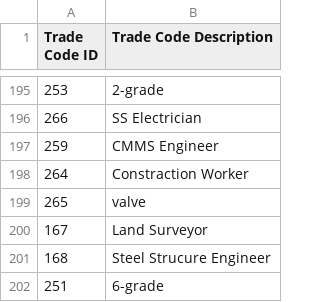
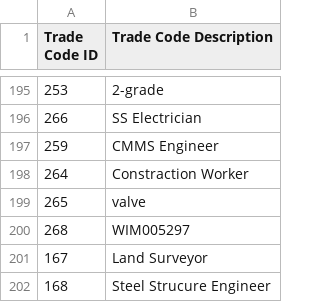
Before and after one commit to isTeamoor/mData, a CSV file: app/database/csv/ccc_tr_tradeCodes.csv, drawn as a sheet; only a part is shown, gaps mark what is left out; the shorter side is filled out with more unchanged rows.

```diff
--- a/app/database/csv/ccc_tr_tradeCodes.csv
+++ b/app/database/csv/ccc_tr_tradeCodes.csv
@@ -199,2 +199,3 @@
 265,valve
+268,WIM005297
 167,Land Surveyor
```
Also changed, not shown: app/database/csv/ccc_cm_contactID.csv, app/database/csv/ccc_cm_uom.csv, 36 other files.
